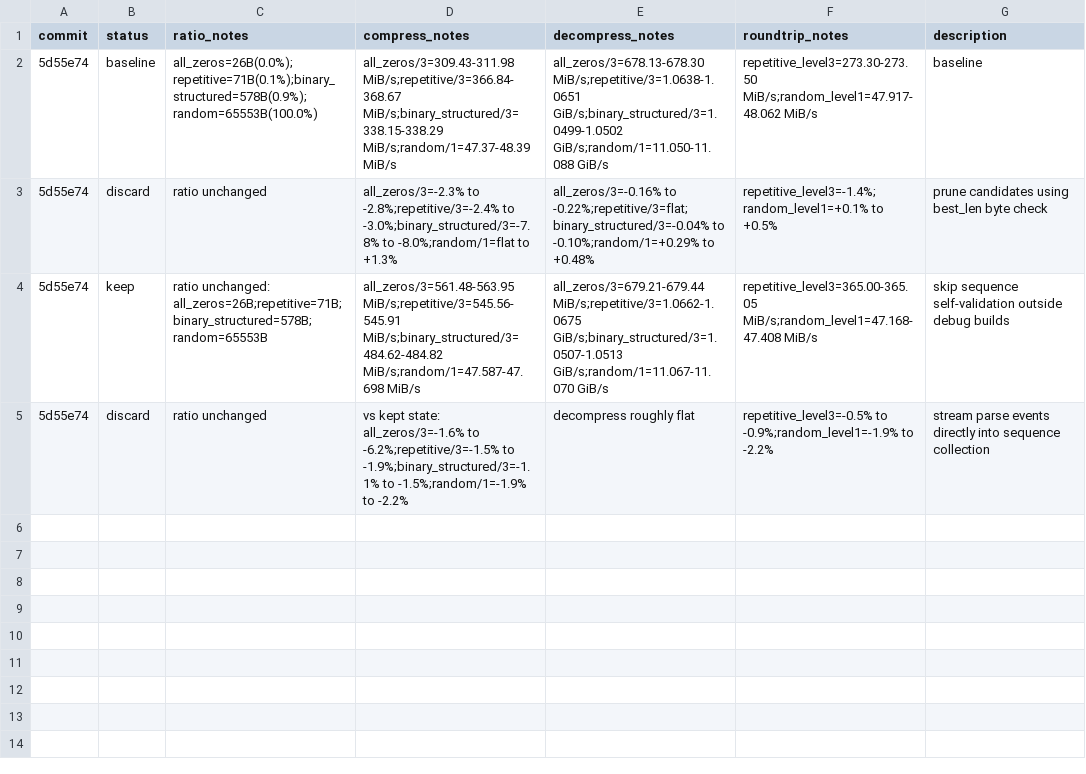
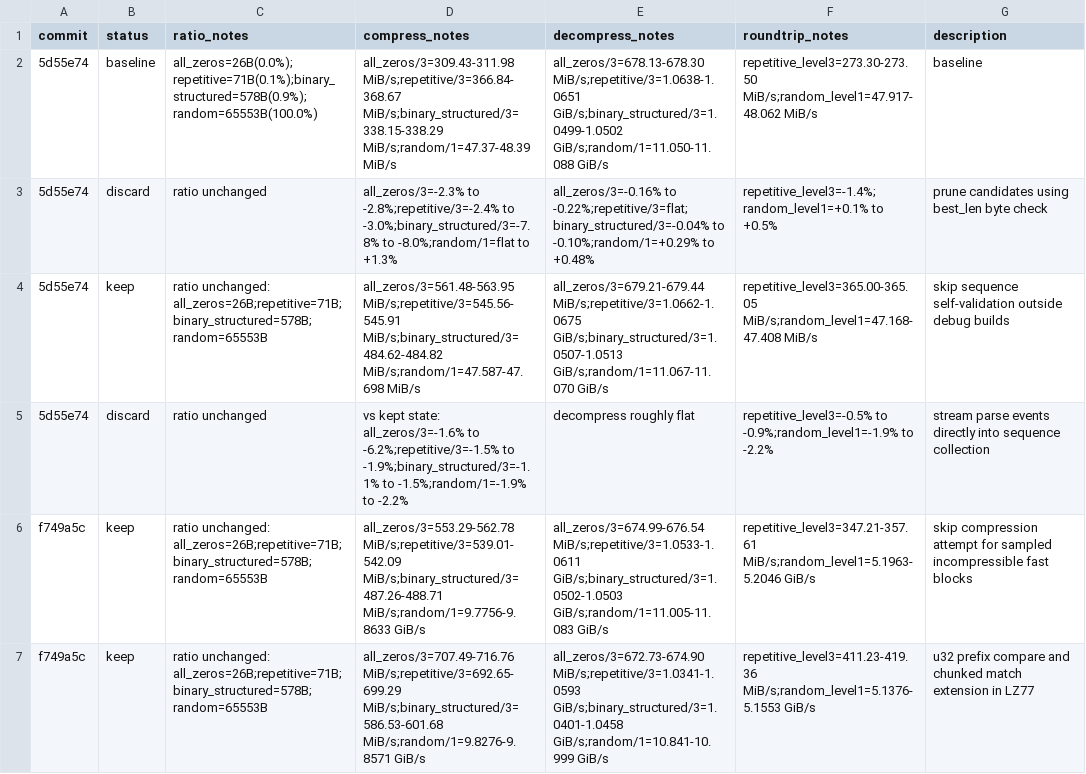
Before and after one commit to ehudt/compression, a TSV file: results.tsv, drawn as a sheet; the diff names each change by its address in the sheet, - before the commit and + after, or states it on an @@ line.

Commit message:
Improve incompressible fast path and LZ77 matching

```diff
--- a/results.tsv
+++ b/results.tsv
+row 6: f749a5c | keep | ratio unchanged: all_zeros=26B;repetitive=71B;binary_structured=578B;random=65553B | all_zeros/3=553.29-562.78 MiB/s;repetitive/3=539.01-542.09 MiB/s;binary_structured/3=487.26-488.71 MiB/s;random/1=9.7756-9.8633 GiB/s | all_zeros/3=674.99-676.54 MiB/s;repetitive/3=1.0533-1.0611 GiB/s;binary_structured/3=1.0502-1.0503 GiB/s;random/1=11.005-11.083 GiB/s | repetitive_level3=347.21-357.61 MiB/s;random_level1=5.1963-5.2046 GiB/s | skip compression attempt for sampled incompressible fast blocks
+row 7: f749a5c | keep | ratio unchanged: all_zeros=26B;repetitive=71B;binary_structured=578B;random=65553B | all_zeros/3=707.49-716.76 MiB/s;repetitive/3=692.65-699.29 MiB/s;binary_structured/3=586.53-601.68 MiB/s;random/1=9.8276-9.8571 GiB/s | all_zeros/3=672.73-674.90 MiB/s;repetitive/3=1.0341-1.0593 GiB/s;binary_structured/3=1.0401-1.0458 GiB/s;random/1=10.841-10.999 GiB/s | repetitive_level3=411.23-419.36 MiB/s;random_level1=5.1376-5.1553 GiB/s | u32 prefix compare and chunked match extension in LZ77
```
Also changed, not shown: 3 other files.
